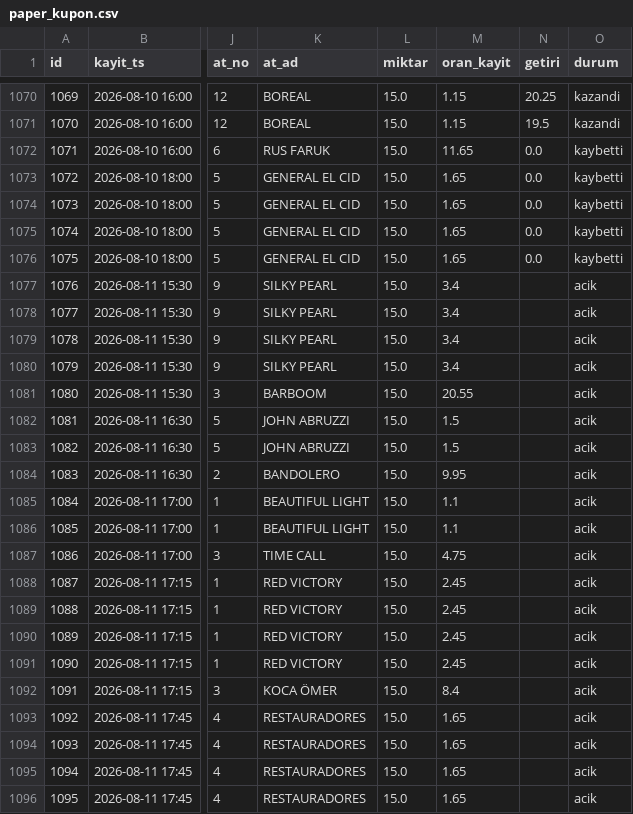
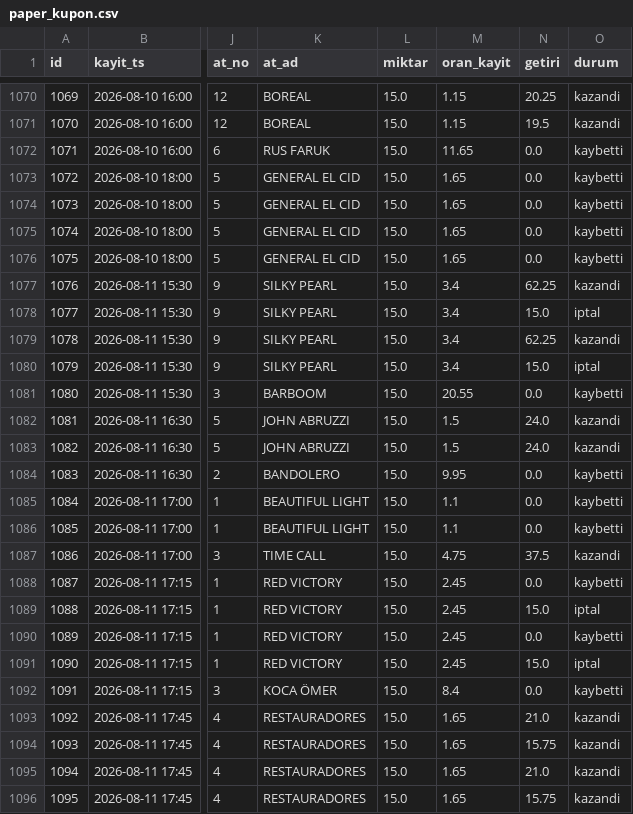
Before and after one commit to umut19171917/at-tjk-sistem, a CSV file: veri/paper_kupon.csv, drawn as a sheet; only a part is shown, gaps mark what is left out; the diff covers the shown part only; the diff names each change by its address in the sheet, - before the commit and + after, or states it on an @@ line.

```diff
--- a/veri/paper_kupon.csv
+++ b/veri/paper_kupon.csv
-N1077 (getiri): (empty)
+N1077 (getiri): 62.25
-O1077 (durum): acik
+O1077 (durum): kazandi
-N1078 (getiri): (empty)
+N1078 (getiri): 15.0
-O1078 (durum): acik
+O1078 (durum): iptal
-N1079 (getiri): (empty)
+N1079 (getiri): 62.25
-O1079 (durum): acik
+O1079 (durum): kazandi
-N1080 (getiri): (empty)
+N1080 (getiri): 15.0
-O1080 (durum): acik
+O1080 (durum): iptal
-N1081 (getiri): (empty)
+N1081 (getiri): 0.0
-O1081 (durum): acik
+O1081 (durum): kaybetti
-N1082:N1083 (getiri): (empty)
+N1082:N1083 (getiri): 24.0
-O1082:O1083 (durum): acik
+O1082:O1083 (durum): kazandi
-N1084:N1086 (getiri): (empty)
+N1084:N1086 (getiri): 0.0
-O1084:O1086 (durum): acik
+O1084:O1086 (durum): kaybetti
-N1087 (getiri): (empty)
+N1087 (getiri): 37.5
-O1087 (durum): acik
+O1087 (durum): kazandi
-N1088 (getiri): (empty)
+N1088 (getiri): 0.0
-O1088 (durum): acik
+O1088 (durum): kaybetti
-N1089 (getiri): (empty)
+N1089 (getiri): 15.0
-O1089 (durum): acik
+O1089 (durum): iptal
-N1090 (getiri): (empty)
+N1090 (getiri): 0.0
-O1090 (durum): acik
+O1090 (durum): kaybetti
-N1091 (getiri): (empty)
+N1091 (getiri): 15.0
-O1091 (durum): acik
+O1091 (durum): iptal
-N1092 (getiri): (empty)
+N1092 (getiri): 0.0
-O1092 (durum): acik
+O1092 (durum): kaybetti
-N1093 (getiri): (empty)
+N1093 (getiri): 21.0
-O1093:O1096 (durum): acik
+O1093:O1096 (durum): kazandi
-N1094 (getiri): (empty)
+N1094 (getiri): 15.75
-N1095 (getiri): (empty)
+N1095 (getiri): 21.0
-N1096 (getiri): (empty)
+N1096 (getiri): 15.75
```
Also changed, not shown: 32 edited cells elsewhere in this file, veri/altili_kupon.csv, veri/altili_temettu.csv, 6 other files.
